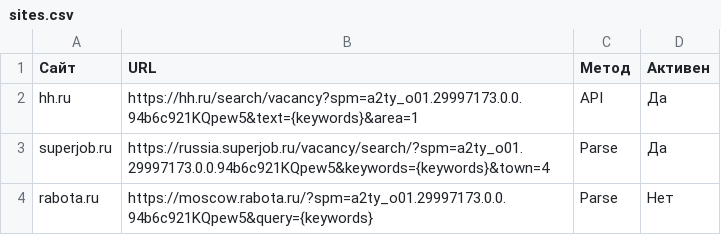
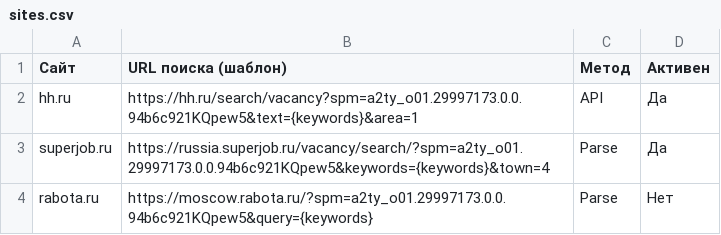
Before and after one commit to noskovvit2024-sketch/job-agent-data, a CSV file: sites.csv, drawn as a sheet.

Commit message:
Update sites.csv

```diff
--- a/sites.csv
+++ b/sites.csv
@@ -1,2 +1,2 @@
-Сайт,URL,Метод,Активен
+Сайт,URL поиска (шаблон),Метод,Активен
 hh.ru,https://hh.ru/search/vacancy?spm=a2ty_o01.29997173.0.0.94b6c921KQpew5&text={keywords}&area=1,API,Да
```
